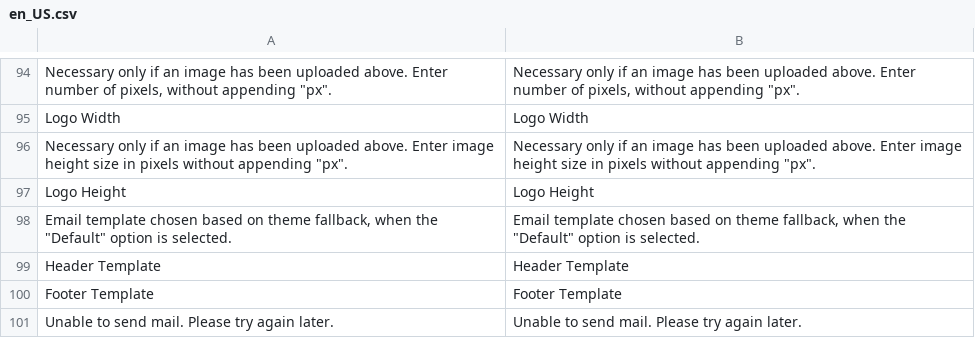
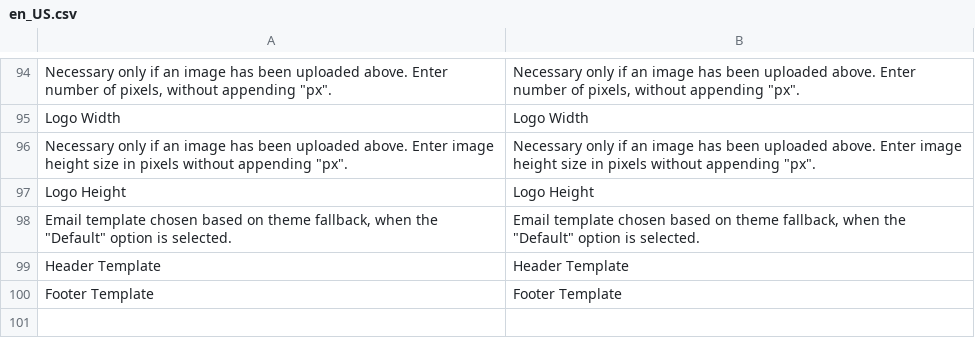
Before and after one commit to test-magenx/module-email, a CSV file: i18n/en_US.csv, drawn as a sheet; only a part is shown, gaps mark what is left out; the diff names each change by its address in the sheet, - before the commit and + after, or states it on an @@ line.

```diff
--- a/i18n/en_US.csv
+++ b/i18n/en_US.csv
-row 101: Unable to send mail. Please try again later. | Unable to send mail. Please try again later.
```
Also changed, not shown: 7 other files.
